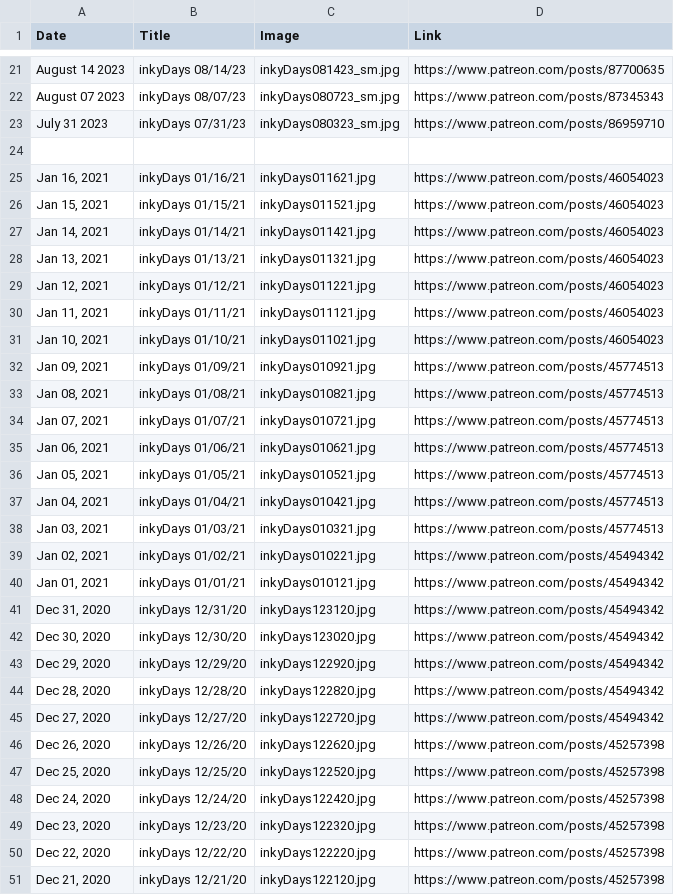
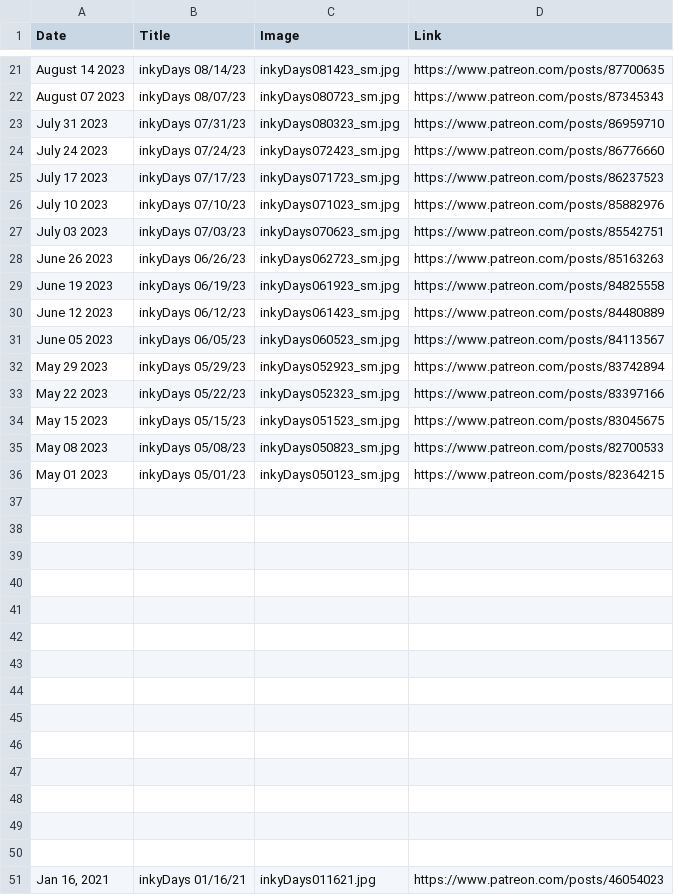
Before and after one commit to KristinHenry/KristinHenry.github.io, a CSV file: inkyDaysImages.csv, drawn as a sheet; only a part is shown, gaps mark what is left out; the shorter side is filled out with more unchanged rows; the diff names each change by its address in the sheet, - before the commit and + after, or states it on an @@ line.

```diff
--- a/inkyDaysImages.csv
+++ b/inkyDaysImages.csv
+row 24: July 24 2023 | inkyDays 07/24/23 | inkyDays072423_sm.jpg | https://www.patreon.com/posts/86776660
+row 25: July 17 2023 | inkyDays 07/17/23 | inkyDays071723_sm.jpg | https://www.patreon.com/posts/86237523
+row 26: July 10 2023 | inkyDays 07/10/23 | inkyDays071023_sm.jpg | https://www.patreon.com/posts/85882976
+row 27: July 03 2023 | inkyDays 07/03/23 | inkyDays070623_sm.jpg | https://www.patreon.com/posts/85542751
+row 28: June 26 2023 | inkyDays 06/26/23 | inkyDays062723_sm.jpg | https://www.patreon.com/posts/85163263
+row 29: June 19 2023 | inkyDays 06/19/23 | inkyDays061923_sm.jpg | https://www.patreon.com/posts/84825558
+row 30: June 12 2023 | inkyDays 06/12/23 | inkyDays061423_sm.jpg | https://www.patreon.com/posts/84480889
+row 31: June 05 2023 | inkyDays 06/05/23 | inkyDays060523_sm.jpg | https://www.patreon.com/posts/84113567
+row 32: May 29 2023 | inkyDays 05/29/23 | inkyDays052923_sm.jpg | https://www.patreon.com/posts/83742894
+row 33: May 22 2023 | inkyDays 05/22/23 | inkyDays052323_sm.jpg | https://www.patreon.com/posts/83397166
+row 34: May 15 2023 | inkyDays 05/15/23 | inkyDays051523_sm.jpg | https://www.patreon.com/posts/83045675
+row 35: May 08 2023 | inkyDays 05/08/23 | inkyDays050823_sm.jpg | https://www.patreon.com/posts/82700533
+row 36: May 01 2023 | inkyDays 05/01/23 | inkyDays050123_sm.jpg | https://www.patreon.com/posts/82364215
+row 37: (empty)
+row 38: (empty)
+row 39: (empty)
+row 40: (empty)
+row 41: (empty)
+row 42: (empty)
+row 43: (empty)
+row 44: (empty)
+row 45: (empty)
+row 46: (empty)
+row 47: (empty)
+row 48: (empty)
+row 49: (empty)
```
Also changed, not shown: 13 other files.
